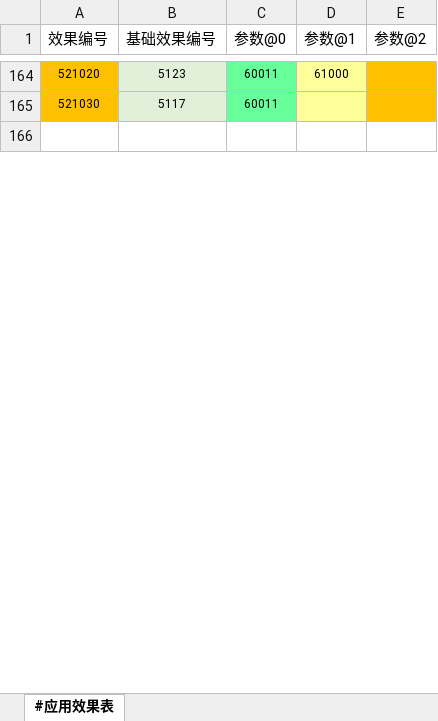
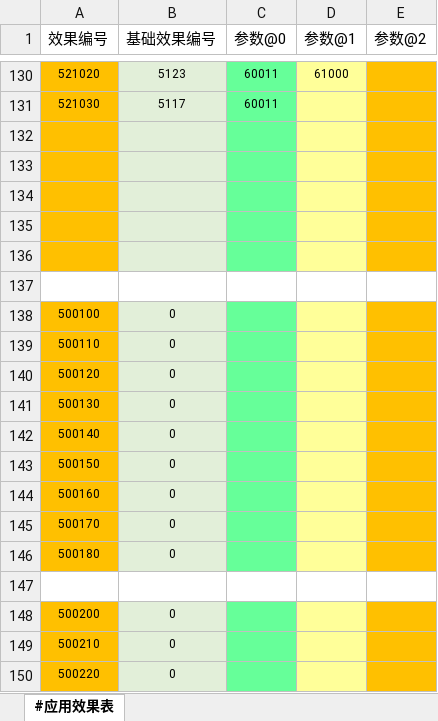
Before and after one commit to RadiumLZhang/Free-Casonry, an Excel workbook: ExcelConfig/pbjson/excel/应用效果表.xlsx, sheet #应用效果表, drawn as a sheet; only a part is shown, gaps mark what is left out; values as stored, in another font and other column widths than the file's, no borders; addresses are those after the commit; the diff covers the shown part only; the diff names each change by its address in the sheet, - before the commit and + after, or states it on an @@ line.

```diff
--- a/ExcelConfig/pbjson/excel/应用效果表.xlsx (sheet #应用效果表)
+++ b/ExcelConfig/pbjson/excel/应用效果表.xlsx (sheet #应用效果表)
-A132 fill: none
+A132 fill: #FFC000
-B132 fill: none
+B132 fill: #E2EFD9
-C132 fill: none
+C132 fill: #66FF99
-D132 fill: none
+D132 fill: #FFFF99
-E132 fill: none
+E132 fill: #FFC000
+row 133: (empty)
+row 134: (empty)
+row 135: (empty)
+row 136: (empty)
+row 137: (empty)
+row 138: 500100 | 0
+row 139: 500110 | 0
+row 140: 500120 | 0
+row 141: 500130 | 0
+row 142: 500140 | 0
+row 143: 500150 | 0
+row 144: 500160 | 0
+row 145: 500170 | 0
+row 146: 500180 | 0
+row 147: (empty)
+row 148: 500200 | 0
+row 149: 500210 | 0
+row 150: 500220 | 0
```
Also changed, not shown: 318 added rows, 51 removed rows, 3 edited cells and cell formats elsewhere in this sheet, ExcelConfig/pbjson/excel/应用条件表.xlsx, ExcelConfig/pbjson/excel/突发事件信息表.xlsx, 2 other files.
